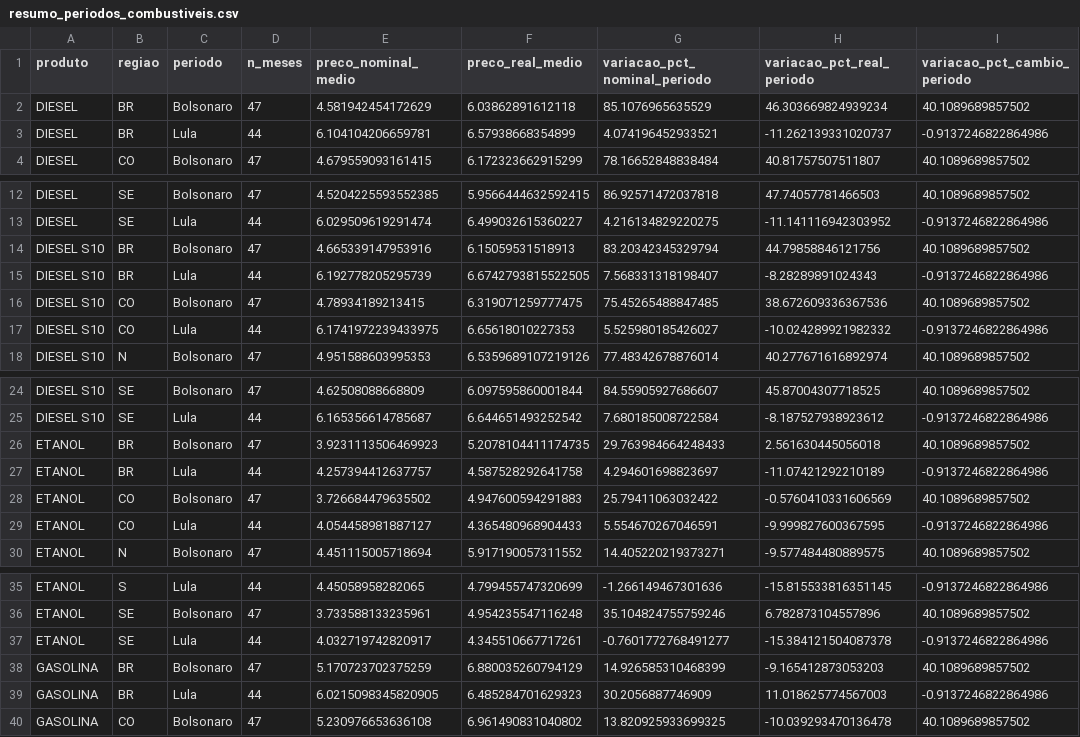
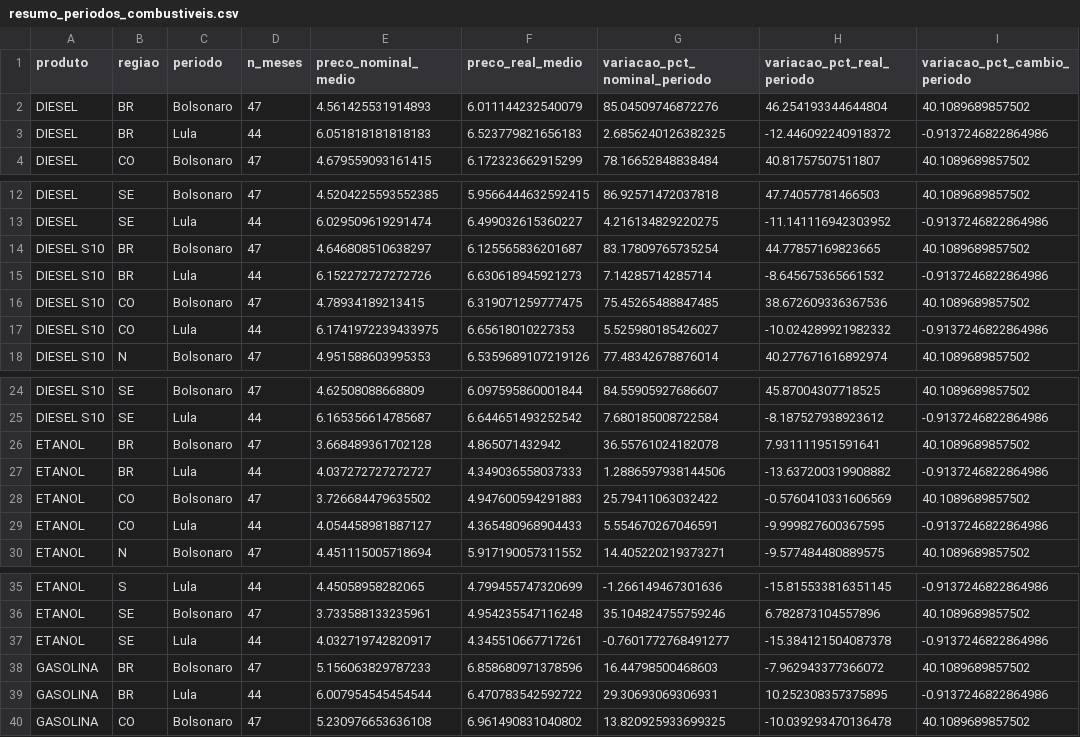
Before and after one commit to leonardotteixeira/custava-quanto, a CSV file: data/processed/resumo_periodos_combustiveis.csv, drawn as a sheet; only a part is shown, gaps mark what is left out; the diff covers the shown part only; the diff names each change by its address in the sheet, - before the commit and + after, or states it on an @@ line.

```diff
--- a/data/processed/resumo_periodos_combustiveis.csv
+++ b/data/processed/resumo_periodos_combustiveis.csv
-E2 (preco_nominal_medio): 4.581942454172629
+E2 (preco_nominal_medio): 4.561425531914893
-F2 (preco_real_medio): 6.03862891612118
+F2 (preco_real_medio): 6.011144232540079
-G2 (variacao_pct_nominal_periodo): 85.1076965635529
+G2 (variacao_pct_nominal_periodo): 85.04509746872276
-H2 (variacao_pct_real_periodo): 46.303669824939234
+H2 (variacao_pct_real_periodo): 46.254193344644804
-E3 (preco_nominal_medio): 6.104104206659781
+E3 (preco_nominal_medio): 6.051818181818183
-F3 (preco_real_medio): 6.57938668354899
+F3 (preco_real_medio): 6.523779821656183
-G3 (variacao_pct_nominal_periodo): 4.074196452933521
+G3 (variacao_pct_nominal_periodo): 2.6856240126382325
-H3 (variacao_pct_real_periodo): -11.262139331020737
+H3 (variacao_pct_real_periodo): -12.446092240918372
-E14 (preco_nominal_medio): 4.665339147953916
+E14 (preco_nominal_medio): 4.646808510638297
-F14 (preco_real_medio): 6.15059531518913
+F14 (preco_real_medio): 6.125565836201687
-G14 (variacao_pct_nominal_periodo): 83.20342345329794
+G14 (variacao_pct_nominal_periodo): 83.17809765735254
-H14 (variacao_pct_real_periodo): 44.79858846121756
+H14 (variacao_pct_real_periodo): 44.77857169823665
-E15 (preco_nominal_medio): 6.192778205295739
+E15 (preco_nominal_medio): 6.152272727272726
-F15 (preco_real_medio): 6.6742793815522505
+F15 (preco_real_medio): 6.630618945921273
-G15 (variacao_pct_nominal_periodo): 7.568331318198407
+G15 (variacao_pct_nominal_periodo): 7.14285714285714
-H15 (variacao_pct_real_periodo): -8.28289891024343
+H15 (variacao_pct_real_periodo): -8.645675365661532
-E26 (preco_nominal_medio): 3.9231113506469923
+E26 (preco_nominal_medio): 3.668489361702128
-F26 (preco_real_medio): 5.2078104411174735
+F26 (preco_real_medio): 4.865071432942
-G26 (variacao_pct_nominal_periodo): 29.763984664248433
+G26 (variacao_pct_nominal_periodo): 36.55761024182078
-H26 (variacao_pct_real_periodo): 2.561630445056018
+H26 (variacao_pct_real_periodo): 7.931111951591641
-E27 (preco_nominal_medio): 4.257394412637757
+E27 (preco_nominal_medio): 4.037272727272727
-F27 (preco_real_medio): 4.587528292641758
+F27 (preco_real_medio): 4.349036558037333
-G27 (variacao_pct_nominal_periodo): 4.294601698823697
+G27 (variacao_pct_nominal_periodo): 1.2886597938144506
-H27 (variacao_pct_real_periodo): -11.07421292210189
+H27 (variacao_pct_real_periodo): -13.637200319908882
-E38 (preco_nominal_medio): 5.170723702375259
+E38 (preco_nominal_medio): 5.156063829787233
-F38 (preco_real_medio): 6.880035260794129
+F38 (preco_real_medio): 6.858680971378596
-G38 (variacao_pct_nominal_periodo): 14.926585310468399
+G38 (variacao_pct_nominal_periodo): 16.44798500468603
-H38 (variacao_pct_real_periodo): -9.165412873053203
+H38 (variacao_pct_real_periodo): -7.962943377366072
-E39 (preco_nominal_medio): 6.0215098345820905
+E39 (preco_nominal_medio): 6.007954545454544
-F39 (preco_real_medio): 6.485284701629323
+F39 (preco_real_medio): 6.470783542592722
-G39 (variacao_pct_nominal_periodo): 30.2056887746909
+G39 (variacao_pct_nominal_periodo): 29.30693069306931
-H39 (variacao_pct_real_periodo): 11.018625774567003
+H39 (variacao_pct_real_periodo): 10.252308357375895
```
Also changed, not shown: 8 edited cells elsewhere in this file, data/processed/ipca_geral_mensal.csv, 33 other files.
